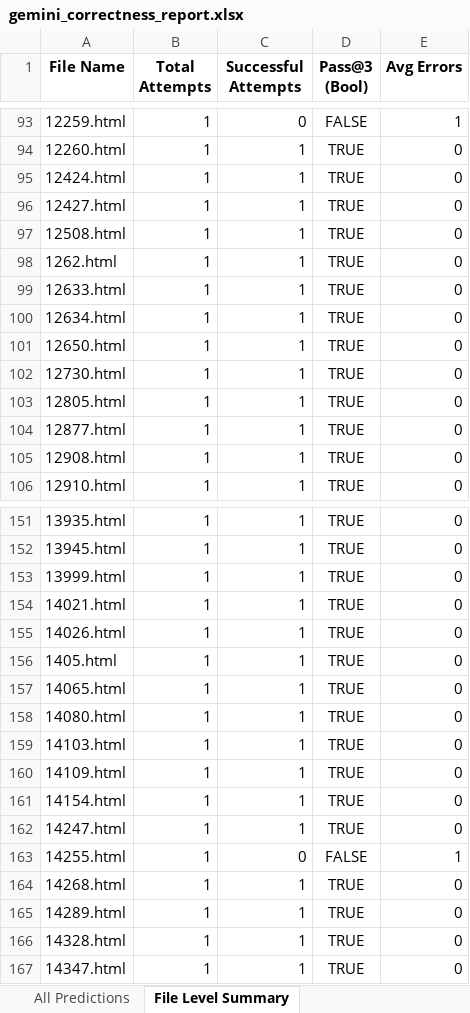
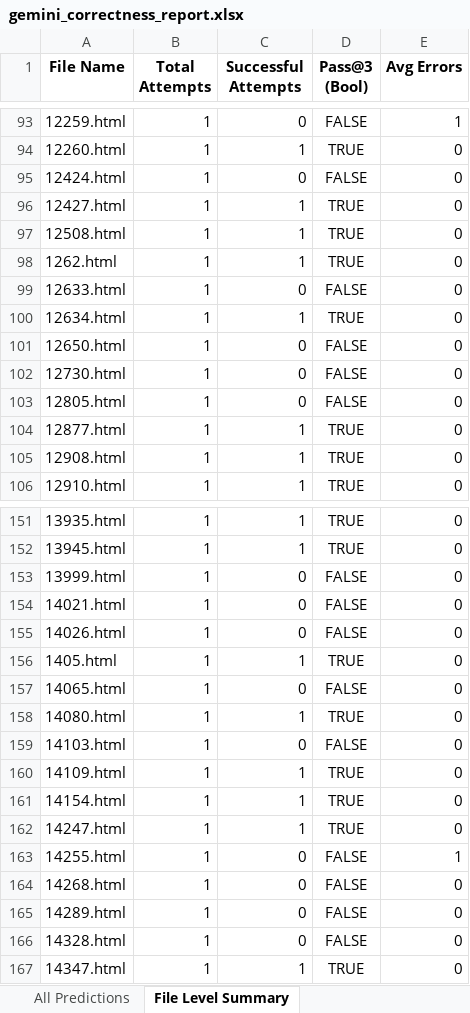
Before and after one commit to ysy2003/ScalingLLMs, an Excel workbook: metrics/evaluation/gemini_correctness_report.xlsx, sheet File Level Summary, drawn as a sheet; only a part is shown, gaps mark what is left out; values as stored, in another font and other column widths than the file's, no borders; the diff covers the shown part only; the diff names each change by its address in the sheet, - before the commit and + after, or states it on an @@ line.

```diff
--- a/metrics/evaluation/gemini_correctness_report.xlsx (sheet File Level Summary)
+++ b/metrics/evaluation/gemini_correctness_report.xlsx (sheet File Level Summary)
-C95 (Successful Attempts): 1
+C95 (Successful Attempts): 0
-D95 (Pass@3 (Bool)): TRUE
+D95 (Pass@3 (Bool)): FALSE
-C99 (Successful Attempts): 1
+C99 (Successful Attempts): 0
-D99 (Pass@3 (Bool)): TRUE
+D99 (Pass@3 (Bool)): FALSE
-C101:C103 (Successful Attempts): 1
+C101:C103 (Successful Attempts): 0
-D101:D103 (Pass@3 (Bool)): TRUE
+D101:D103 (Pass@3 (Bool)): FALSE
-C153:C155 (Successful Attempts): 1
+C153:C155 (Successful Attempts): 0
-D153:D155 (Pass@3 (Bool)): TRUE
+D153:D155 (Pass@3 (Bool)): FALSE
-C157 (Successful Attempts): 1
+C157 (Successful Attempts): 0
-D157 (Pass@3 (Bool)): TRUE
+D157 (Pass@3 (Bool)): FALSE
-C159 (Successful Attempts): 1
+C159 (Successful Attempts): 0
-D159 (Pass@3 (Bool)): TRUE
+D159 (Pass@3 (Bool)): FALSE
-C164:C166 (Successful Attempts): 1
+C164:C166 (Successful Attempts): 0
-D164:D166 (Pass@3 (Bool)): TRUE
+D164:D166 (Pass@3 (Bool)): FALSE
```
Also changed, not shown: 157 edited cells elsewhere in this sheet, sheet All Predictions, 4 other files.
